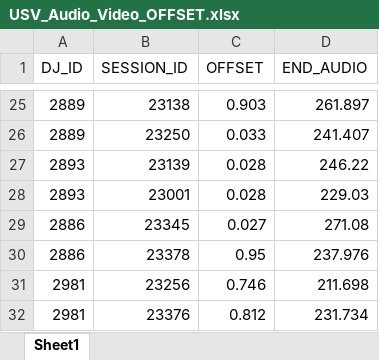
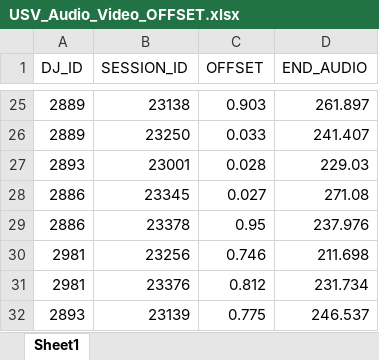
Before and after one commit to SchwartzNU/DJ_schwartzlab, an Excel workbook: behavior_analysis/USV_Audio_Video_OFFSET.xlsx, sheet Sheet1, drawn as a sheet; only a part is shown, gaps mark what is left out; values as stored, in another font and other column widths than the file's, no borders; removed rows and columns are numbered as before the commit, all else as after; the diff names each change by its address in the sheet, - before the commit and + after, or states it on an @@ line.

Commit message:
Update USV_Audio_Video_OFFSET.xlsx

```diff
--- a/behavior_analysis/USV_Audio_Video_OFFSET.xlsx (sheet Sheet1)
+++ b/behavior_analysis/USV_Audio_Video_OFFSET.xlsx (sheet Sheet1)
-row 27: 2893 | 23139 | 0.028 | 246.22
+row 32: 2893 | 23139 | 0.775 | 246.537
```
